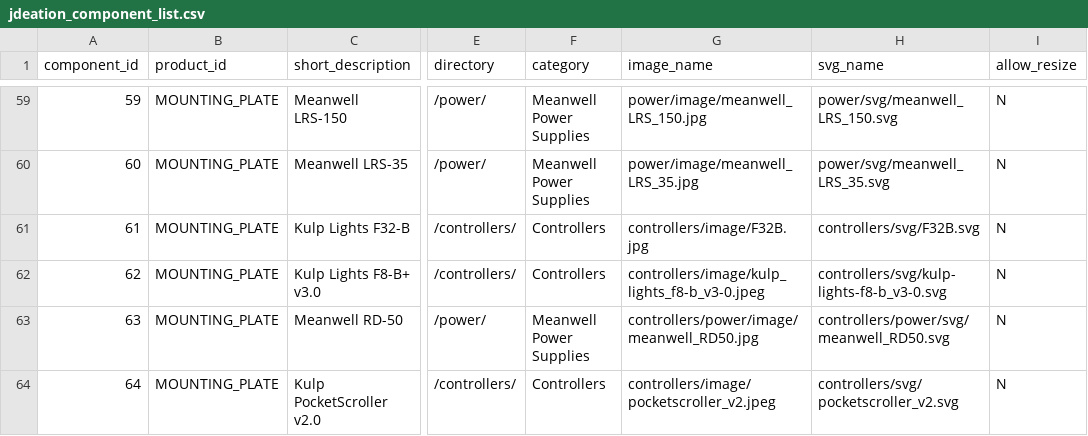
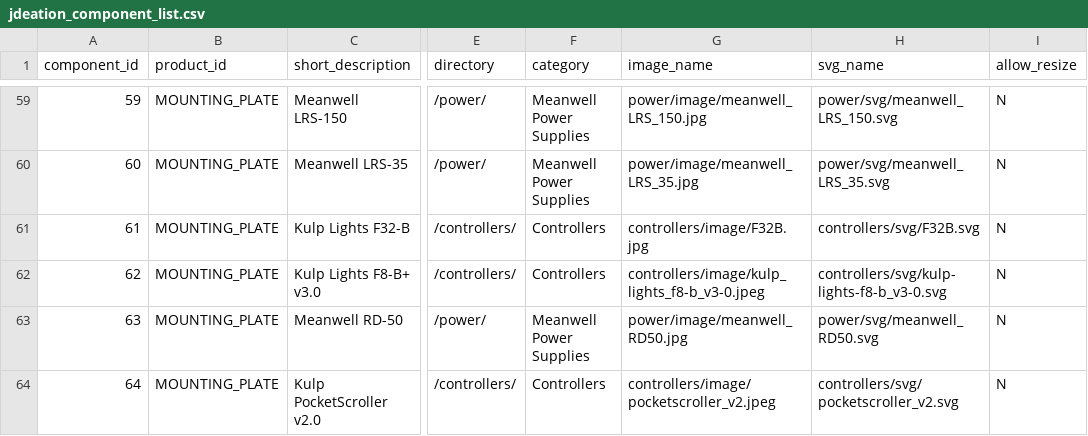
Before and after one commit to jchancel/jdeation-designer, a CSV file: jdeation_component_list.csv, drawn as a sheet; only a part is shown, gaps mark what is left out; the diff covers the shown part only; the diff names each change by its address in the sheet, - before the commit and + after, or states it on an @@ line.

Commit message:
Meanwell Stacked

```diff
--- a/jdeation_component_list.csv
+++ b/jdeation_component_list.csv
-G63 (image_name): controllers/power/image/meanwell_RD50.jpg
+G63 (image_name): power/image/meanwell_RD50.jpg
-H63 (svg_name): controllers/power/svg/meanwell_RD50.svg
+H63 (svg_name): power/svg/meanwell_RD50.svg
```
Also changed, not shown: 1 added row elsewhere in this file, 2 other files.
